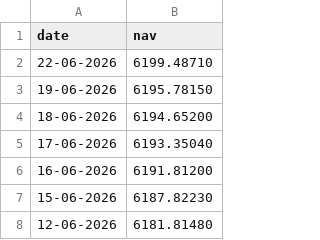
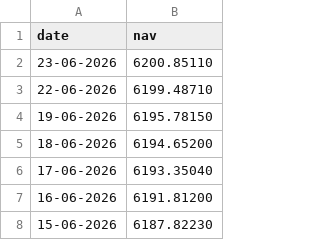
Before and after one commit to JaiTiwari7579/mutual-fund-analytics, a CSV file: data/raw/Axis_Bluechip.csv, drawn as a sheet; only a part is shown; the shorter side is filled out with more unchanged rows; the diff names each change by its address in the sheet, - before the commit and + after, or states it on an @@ line.

Commit message:
Day 2: Cleaned data + SQLite DB loaded

```diff
--- a/data/raw/Axis_Bluechip.csv
+++ b/data/raw/Axis_Bluechip.csv
+row 2: 23-06-2026 | 6200.85110
```
Also changed, not shown: data/raw/ICICI_Bluechip.csv, data/raw/Kotak_Bluechip.csv, 19 other files.
